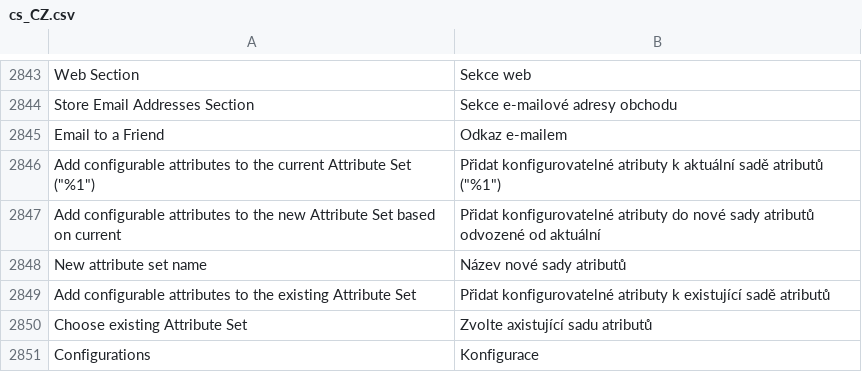
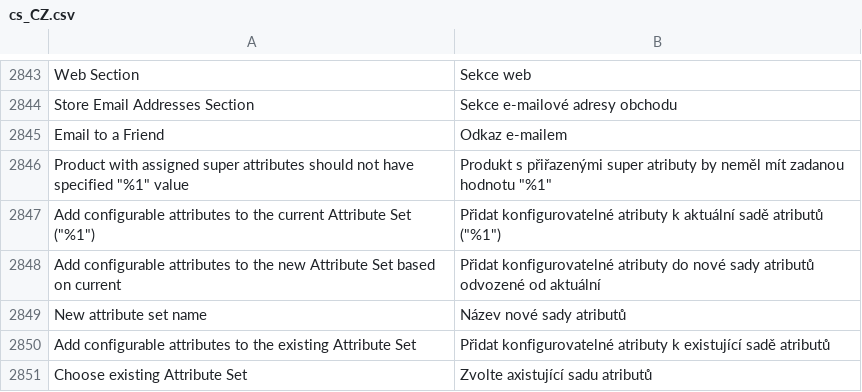
Before and after one commit to magento-l10n/language-cs_CZ, a CSV file: cs_CZ.csv, drawn as a sheet; only a part is shown, gaps mark what is left out; the shorter side is filled out with more unchanged rows; the diff names each change by its address in the sheet, - before the commit and + after, or states it on an @@ line.

Commit message:
Updating translations from Crowdin.

```diff
--- a/cs_CZ.csv
+++ b/cs_CZ.csv
+row 2846: Product with assigned super attributes should not have specified "%1" value | Produkt s přiřazenými super atributy by neměl mít zadanou hodnotu "%1"
```
Also changed, not shown: 1 other file.
